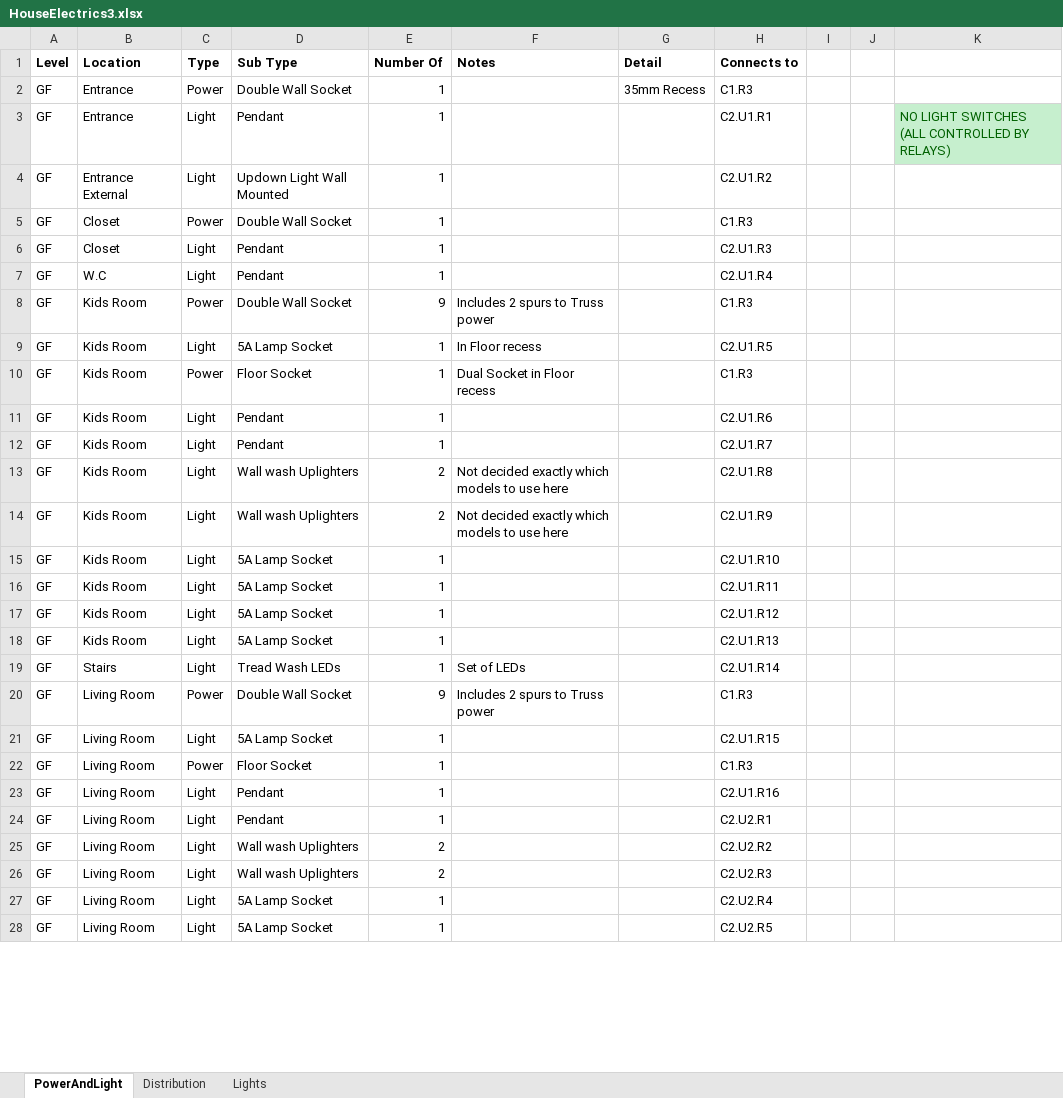
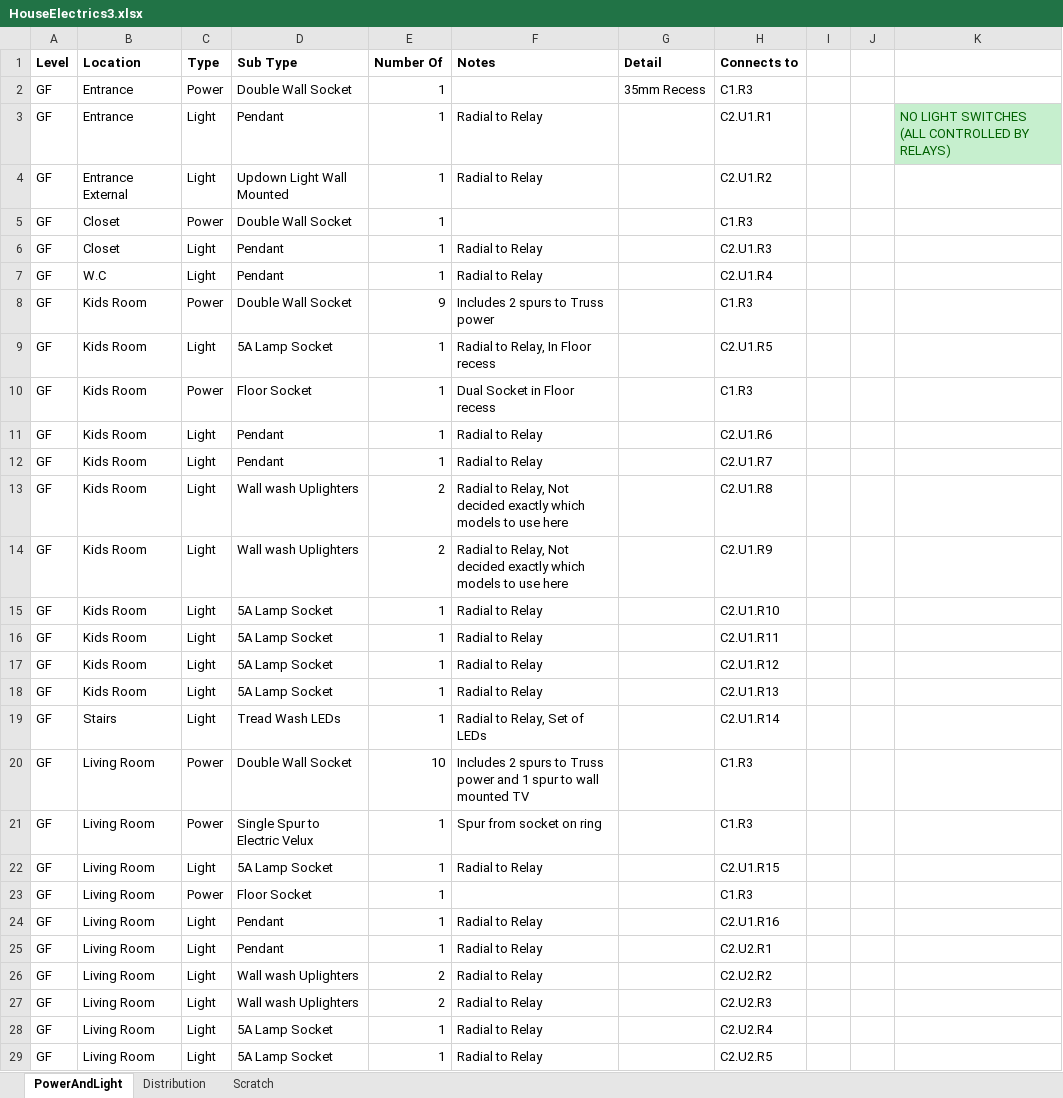
Before and after one commit to DanielBryars/ChadHouse, an Excel workbook: Electrical/HouseElectrics3.xlsx, sheet PowerAndLight, drawn as a sheet; only a part is shown; values as stored, in another font and other column widths than the file's, no borders; charts and pictures not drawn; addresses are those after the commit; the diff covers the shown part only; the diff names each change by its address in the sheet, - before the commit and + after, or states it on an @@ line.

Commit message:
WIP

```diff
--- a/Electrical/HouseElectrics3.xlsx (sheet PowerAndLight)
+++ b/Electrical/HouseElectrics3.xlsx (sheet PowerAndLight)
-sheet tab: Lights
+sheet tab: Scratch
-F3:F4 (Notes): (empty)
+F3:F4 (Notes): Radial to Relay
-F6:F7 (Notes): (empty)
+F6:F7 (Notes): Radial to Relay
-F9 (Notes): In Floor recess
+F9 (Notes): Radial to Relay, In Floor recess
-F11:F12 (Notes): (empty)
+F11:F12 (Notes): Radial to Relay
-F13:F14 (Notes): Not decided…
+F13:F14 (Notes): Radial to Relay, Not decided…
-F15:F18 (Notes): (empty)
+F15:F18 (Notes): Radial to Relay
-F19 (Notes): Set of LEDs
+F19 (Notes): Radial to Relay, Set of LEDs
-E20 (Number Of): 9
+E20 (Number Of): 10
-F20 (Notes): …Truss power
+F20 (Notes): …Truss power and 1 spur to wall mounted TV
+row 21: GF | Living Room | Power | Single Spur to Electric Velux | 1 | Spur from socket on ring |  | C1.R3
-F22 (Notes): (empty)
+F22 (Notes): Radial to Relay
-F24:F29 (Notes): (empty)
+F24:F29 (Notes): Radial to Relay
```
Also changed, not shown: 67 added rows, 24 removed rows, 4 moved rows and 14 edited cells elsewhere in this sheet, sheet Distribution, sheet Scratch, charts or pictures.
